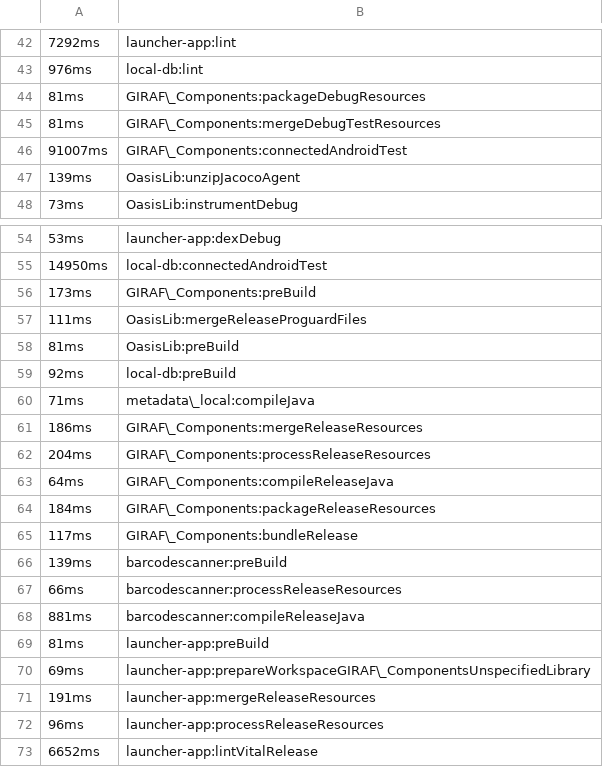
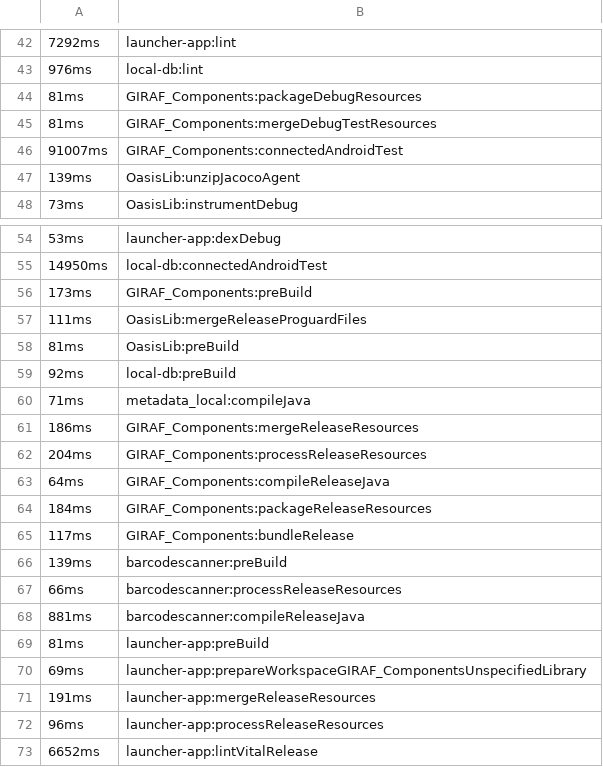
Before and after one commit to Spinkelben/P6, a CSV file: report/part_appendix/olddependencysystem.csv, drawn as a sheet; only a part is shown, gaps mark what is left out; the diff covers the shown part only; the diff names each change by its address in the sheet, - before the commit and + after, or states it on an @@ line.

```diff
--- a/report/part_appendix/olddependencysystem.csv
+++ b/report/part_appendix/olddependencysystem.csv
-B44: GIRAF\_Components:packageDebugResources
+B44: GIRAF_Components:packageDebugResources
-B45: GIRAF\_Components:mergeDebugTestResources
+B45: GIRAF_Components:mergeDebugTestResources
-B46: GIRAF\_Components:connectedAndroidTest
+B46: GIRAF_Components:connectedAndroidTest
-B56: GIRAF\_Components:preBuild
+B56: GIRAF_Components:preBuild
-B60: metadata\_local:compileJava
+B60: metadata_local:compileJava
-B61: GIRAF\_Components:mergeReleaseResources
+B61: GIRAF_Components:mergeReleaseResources
-B62: GIRAF\_Components:processReleaseResources
+B62: GIRAF_Components:processReleaseResources
-B63: GIRAF\_Components:compileReleaseJava
+B63: GIRAF_Components:compileReleaseJava
-B64: GIRAF\_Components:packageReleaseResources
+B64: GIRAF_Components:packageReleaseResources
-B65: GIRAF\_Components:bundleRelease
+B65: GIRAF_Components:bundleRelease
-B70: launcher-app:prepareWorkspaceGIRAF\_ComponentsUnspecifiedLibrary
+B70: launcher-app:prepareWorkspaceGIRAF_ComponentsUnspecifiedLibrary
```
Also changed, not shown: 16 edited cells elsewhere in this file.
